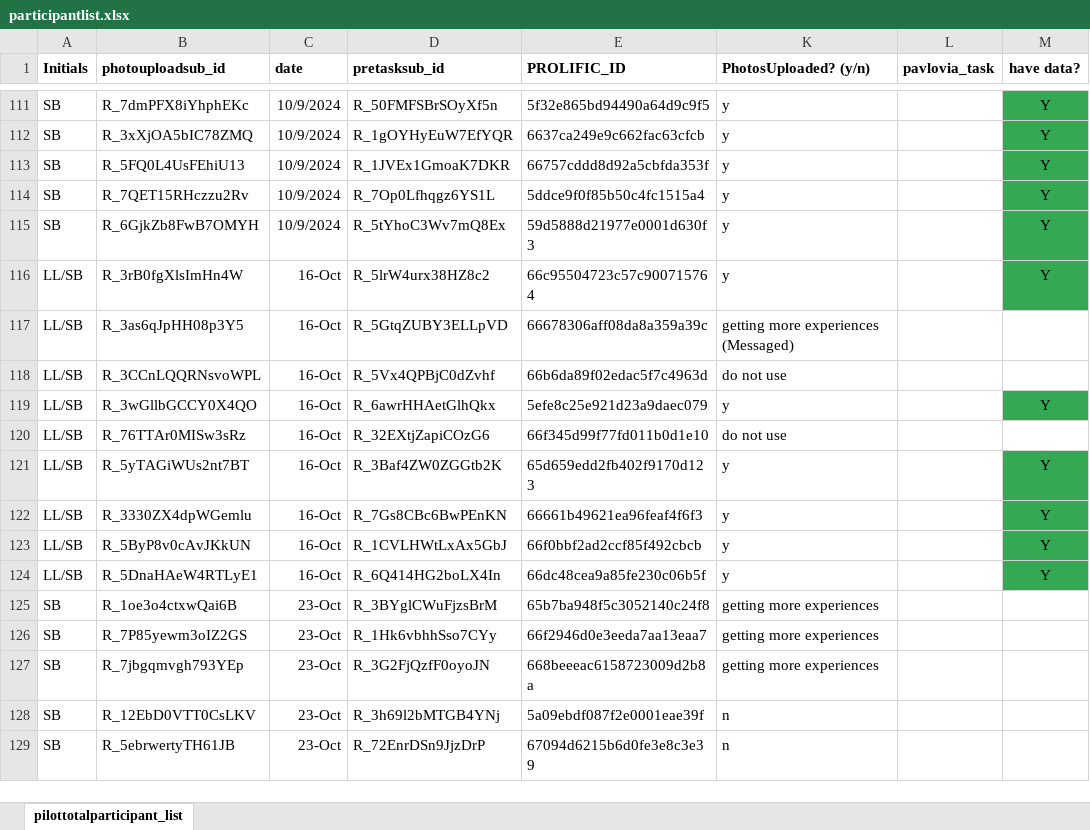
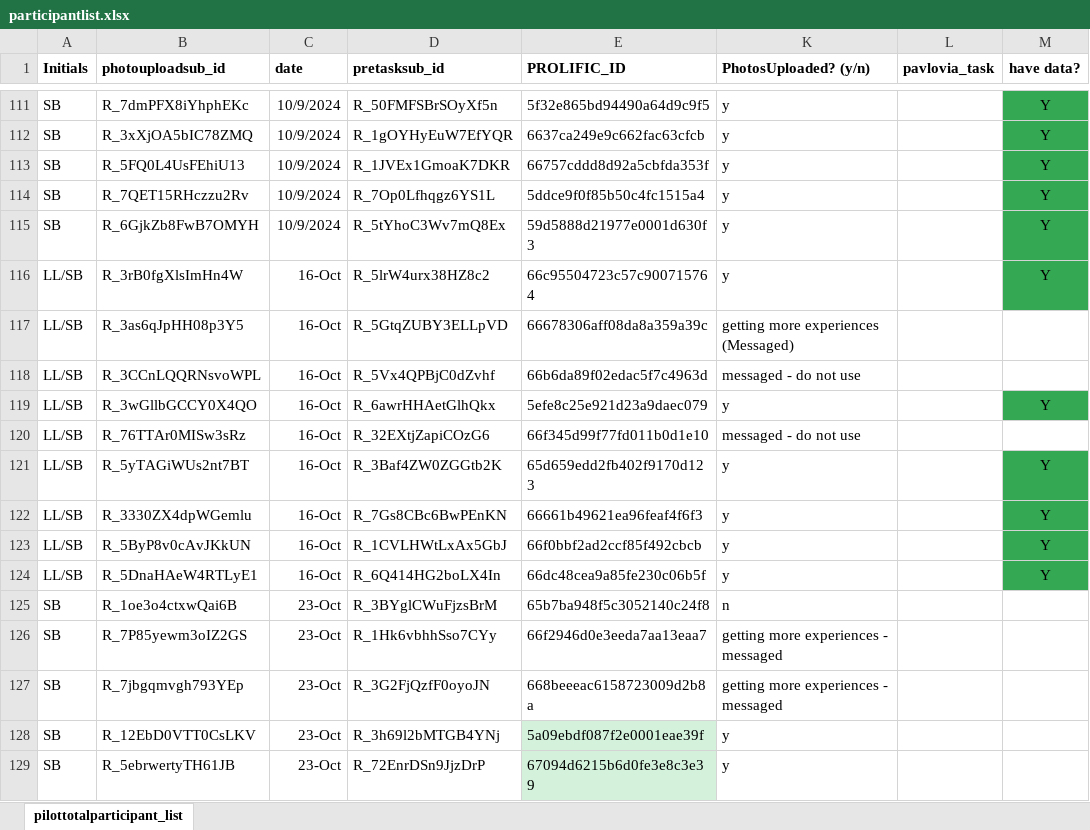
Before and after one commit to fareri-lab/WTP_Rejection_Choice_Pub, an Excel workbook: participantlist.xlsx, sheet pilottotalparticipant_list, drawn as a sheet; only a part is shown, gaps mark what is left out; values as stored, in another font and other column widths than the file's, no borders; the diff covers the shown part only; the diff names each change by its address in the sheet, - before the commit and + after, or states it on an @@ line.

```diff
--- a/participantlist.xlsx (sheet pilottotalparticipant_list)
+++ b/participantlist.xlsx (sheet pilottotalparticipant_list)
-K118 (PhotosUploaded? (y/n)): do not use
+K118 (PhotosUploaded? (y/n)): messaged - do not use
-K120 (PhotosUploaded? (y/n)): do not use
+K120 (PhotosUploaded? (y/n)): messaged - do not use
-K125 (PhotosUploaded? (y/n)): getting more experiences
+K125 (PhotosUploaded? (y/n)): n
-K126:K127 (PhotosUploaded? (y/n)): getting more experiences
+K126:K127 (PhotosUploaded? (y/n)): getting more experiences - messaged
-E128:E129 fill: none
+E128:E129 fill: #D3F1DB
-K128:K129 (PhotosUploaded? (y/n)): n
+K128:K129 (PhotosUploaded? (y/n)): y
```
Also changed, not shown: 9 edited cells and cell formats elsewhere in this sheet, 3 other files.
